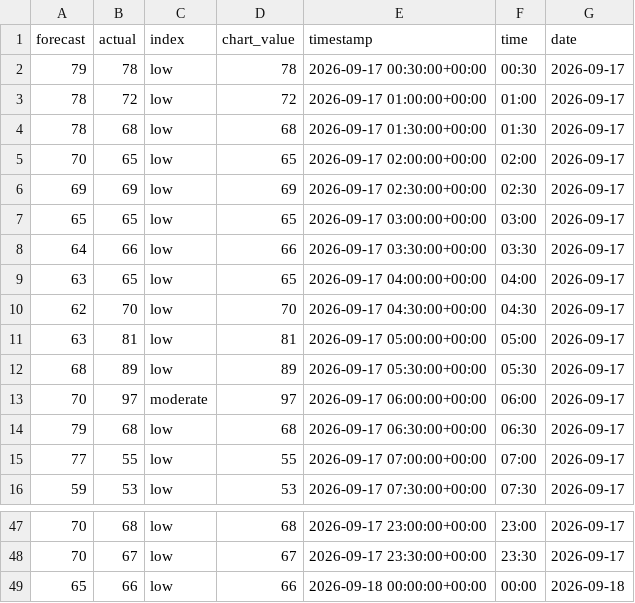
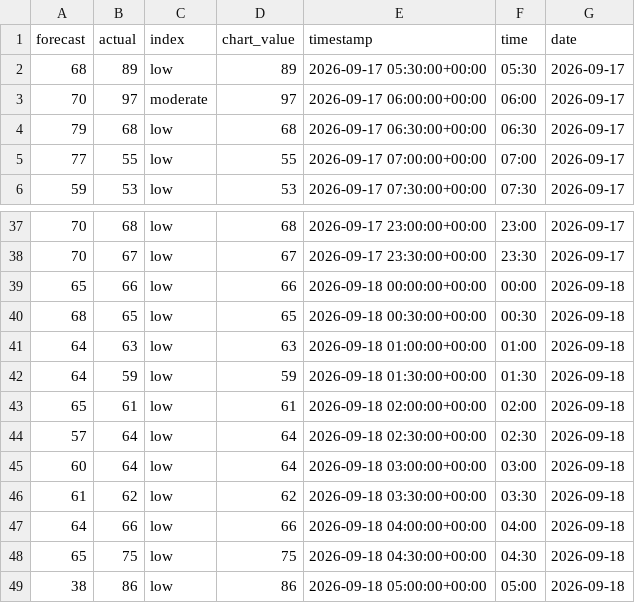
Before and after one commit to olliebranston/the-new-current-site, a CSV file: data/cleaned-live-carbon-intensity.csv, drawn as a sheet; only a part is shown, gaps mark what is left out.

```diff
--- a/data/cleaned-live-carbon-intensity.csv
+++ b/data/cleaned-live-carbon-intensity.csv
@@ -1,12 +1,2 @@
 forecast,actual,index,chart_value,timestamp,time,date
-79,78,low,78,2026-09-17 00:30:00+00:00,00:30,2026-09-17
-78,72,low,72,2026-09-17 01:00:00+00:00,01:00,2026-09-17
-78,68,low,68,2026-09-17 01:30:00+00:00,01:30,2026-09-17
-70,65,low,65,2026-09-17 02:00:00+00:00,02:00,2026-09-17
-69,69,low,69,2026-09-17 02:30:00+00:00,02:30,2026-09-17
-65,65,low,65,2026-09-17 03:00:00+00:00,03:00,2026-09-17
-64,66,low,66,2026-09-17 03:30:00+00:00,03:30,2026-09-17
-63,65,low,65,2026-09-17 04:00:00+00:00,04:00,2026-09-17
-62,70,low,70,2026-09-17 04:30:00+00:00,04:30,2026-09-17
-63,81,low,81,2026-09-17 05:00:00+00:00,05:00,2026-09-17
 68,89,low,89,2026-09-17 05:30:00+00:00,05:30,2026-09-17
@@ -49 +39,11 @@ forecast,actual,index,chart_value,timestamp,time,date
 65,66,low,66,2026-09-18 00:00:00+00:00,00:00,2026-09-18
+68,65,low,65,2026-09-18 00:30:00+00:00,00:30,2026-09-18
+64,63,low,63,2026-09-18 01:00:00+00:00,01:00,2026-09-18
+64,59,low,59,2026-09-18 01:30:00+00:00,01:30,2026-09-18
+65,61,low,61,2026-09-18 02:00:00+00:00,02:00,2026-09-18
+57,64,low,64,2026-09-18 02:30:00+00:00,02:30,2026-09-18
+60,64,low,64,2026-09-18 03:00:00+00:00,03:00,2026-09-18
+61,62,low,62,2026-09-18 03:30:00+00:00,03:30,2026-09-18
+64,66,low,66,2026-09-18 04:00:00+00:00,04:00,2026-09-18
+65,75,low,75,2026-09-18 04:30:00+00:00,04:30,2026-09-18
+38,86,low,86,2026-09-18 05:00:00+00:00,05:00,2026-09-18
```
Also changed, not shown: data/cleaned-live-generation-mix.csv, data/cleaned-live-power-price.csv, 8 other files.
